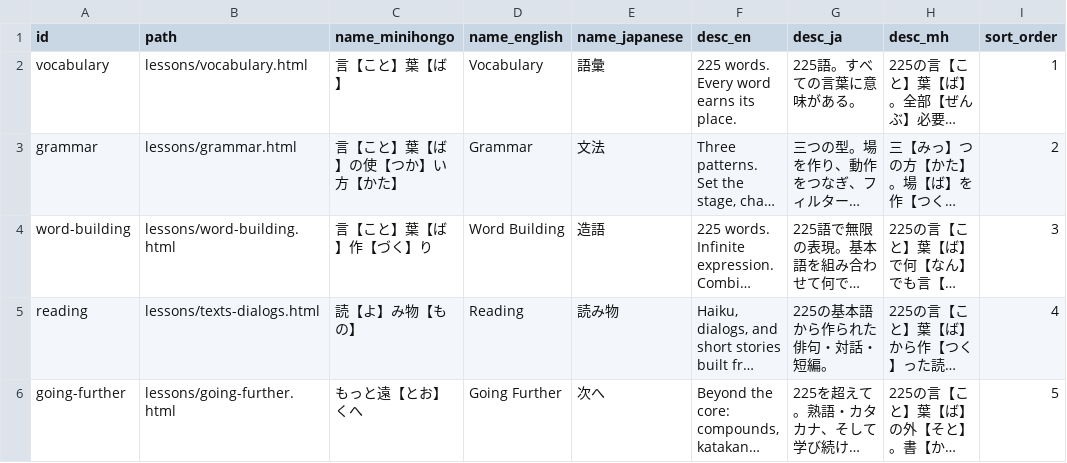
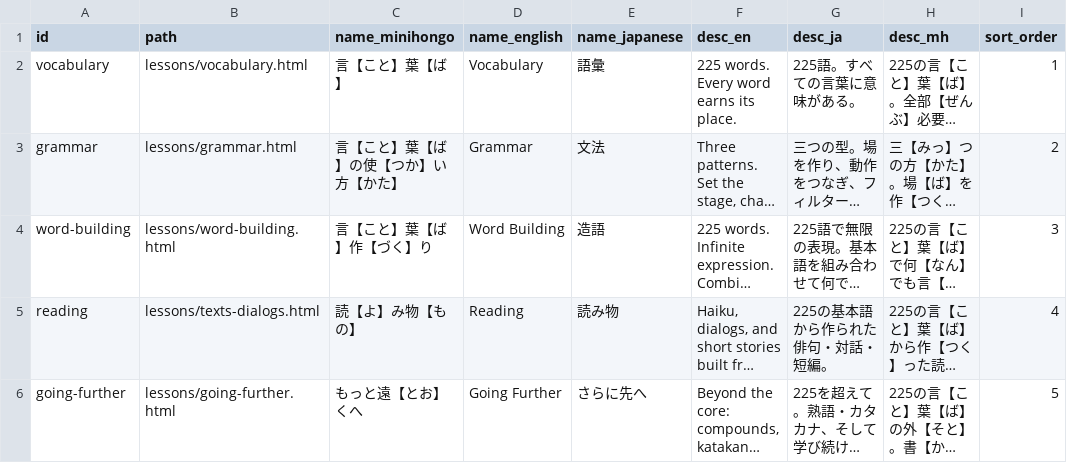
Before and after one commit to KakkoiDev/minihongo, a CSV file: data/pages.csv, drawn as a sheet; long unchanged cells end in …; the diff names each change by its address in the sheet, - before the commit and + after, or states it on an @@ line.

Commit message:
feat: tune Going Further - clearer ja label, concrete immerse content
- ja nav label 次へ -> さらに先へ: 次へ read as a pagination button in
  the persistent top nav; en/mh already read as destinations. One cell
  (pages.csv) flows to nav, lesson-nav next-link, and page title.
- Concretized the 'Live in the Language' off-ramp: was vague ('movies,
  books, music'), now names durable free-leaning content (NHK NEWS WEB
  EASY, children's picture books, Tadoku graded readers, JP-subtitled
  shows). mh column stays vocabulary-pure per the validator - names
  子供の本 and keeps the rest general; brand names aren't expressible
  in 225 words.

DECISIONS.md: records the above, the voice-tutor deferral and what
would revive it, and corrects two earlier audit findings that collapsed
on inspection (the lesson chain already routes into the page; compounds
are already categorized).

```diff
--- a/data/pages.csv
+++ b/data/pages.csv
-E6 (name_japanese): 次へ
+E6 (name_japanese): さらに先へ
```
Also changed, not shown: data/ui_strings.csv, 1 other file.
